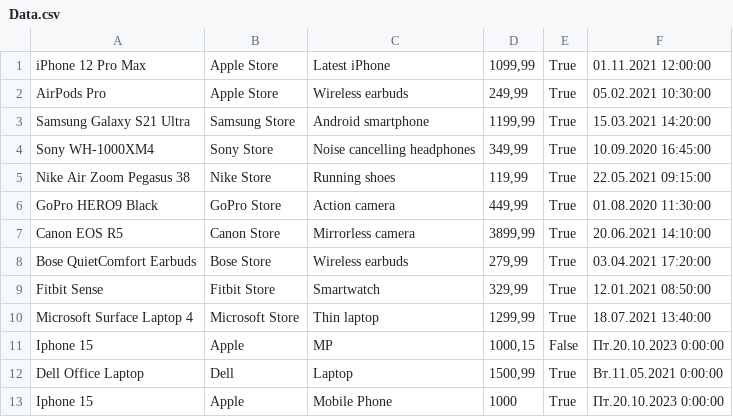
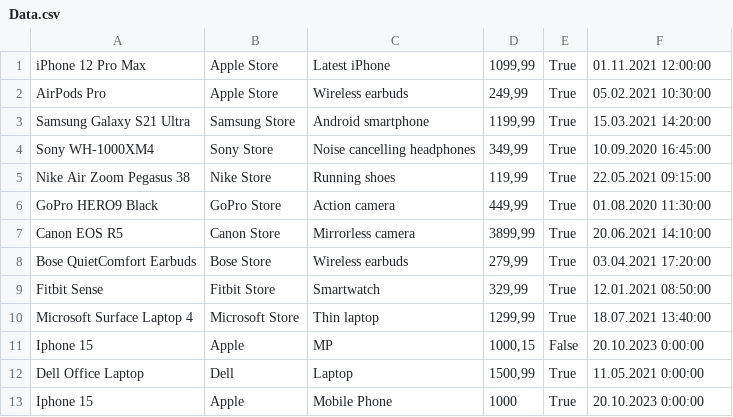
Before and after one commit to Makar-Cherezov/ISA-lab-2, a CSV file: ЛР 1 консоль/Data.csv, drawn as a sheet.

```diff
--- a/ЛР 1 консоль/Data.csv
+++ b/ЛР 1 консоль/Data.csv
@@ -10,4 +10,4 @@ Fitbit Sense; Fitbit Store; Smartwatch; 329,99; True; 12.01.2021 08:50:00
 Microsoft Surface Laptop 4; Microsoft Store; Thin laptop; 1299,99; True; 18.07.2021 13:40:00
-Iphone 15;Apple;MP;1000,15;False;Пт.20.10.2023 0:00:00
-Dell Office Laptop;Dell;Laptop;1500,99;True;Вт.11.05.2021 0:00:00
-Iphone 15;Apple;Mobile Phone;1000;True;Пт.20.10.2023 0:00:00
+Iphone 15;Apple;MP;1000,15;False; 20.10.2023 0:00:00
+Dell Office Laptop;Dell;Laptop;1500,99;True; 11.05.2021 0:00:00
+Iphone 15;Apple;Mobile Phone;1000;True; 20.10.2023 0:00:00
```
Also changed, not shown: 11 other files.
